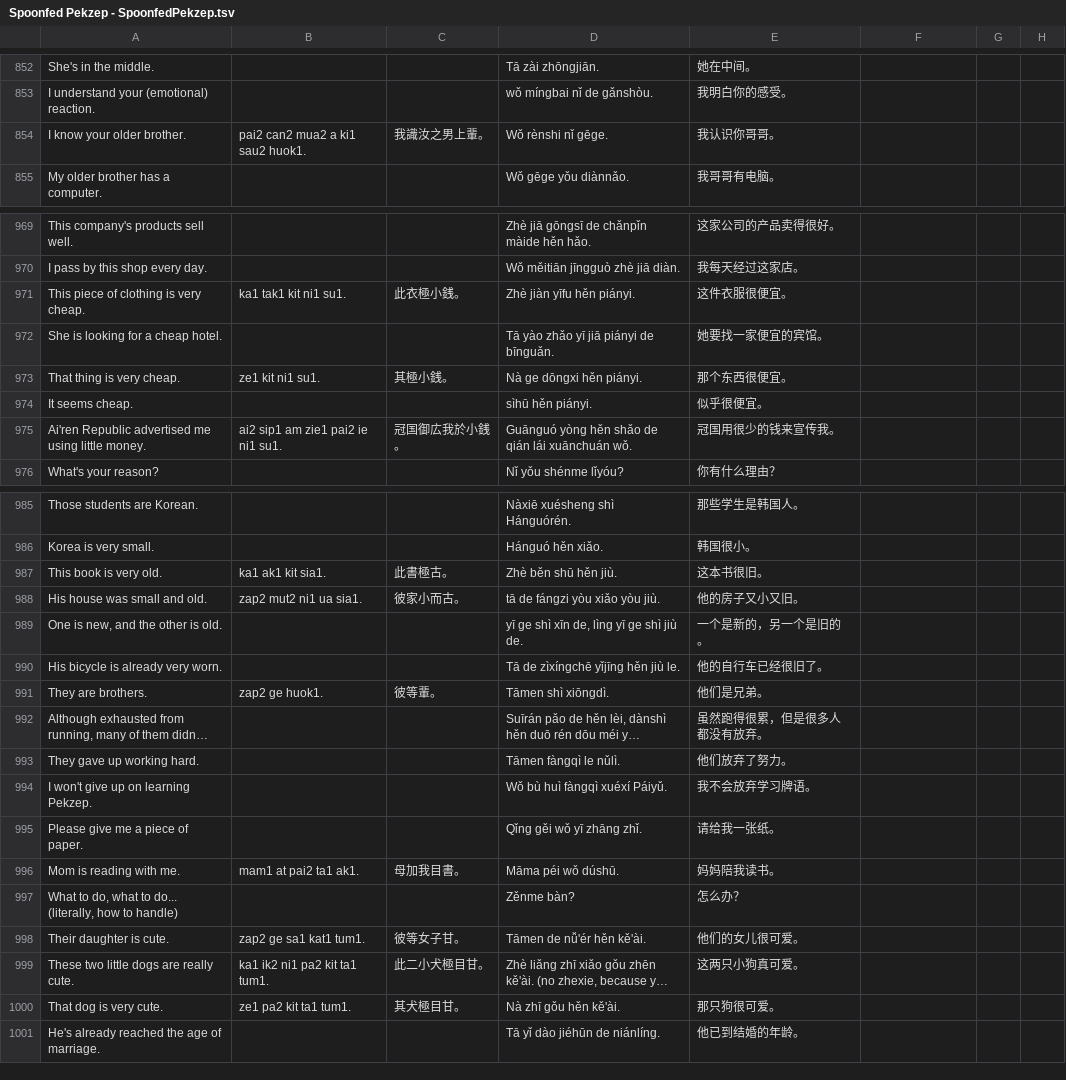
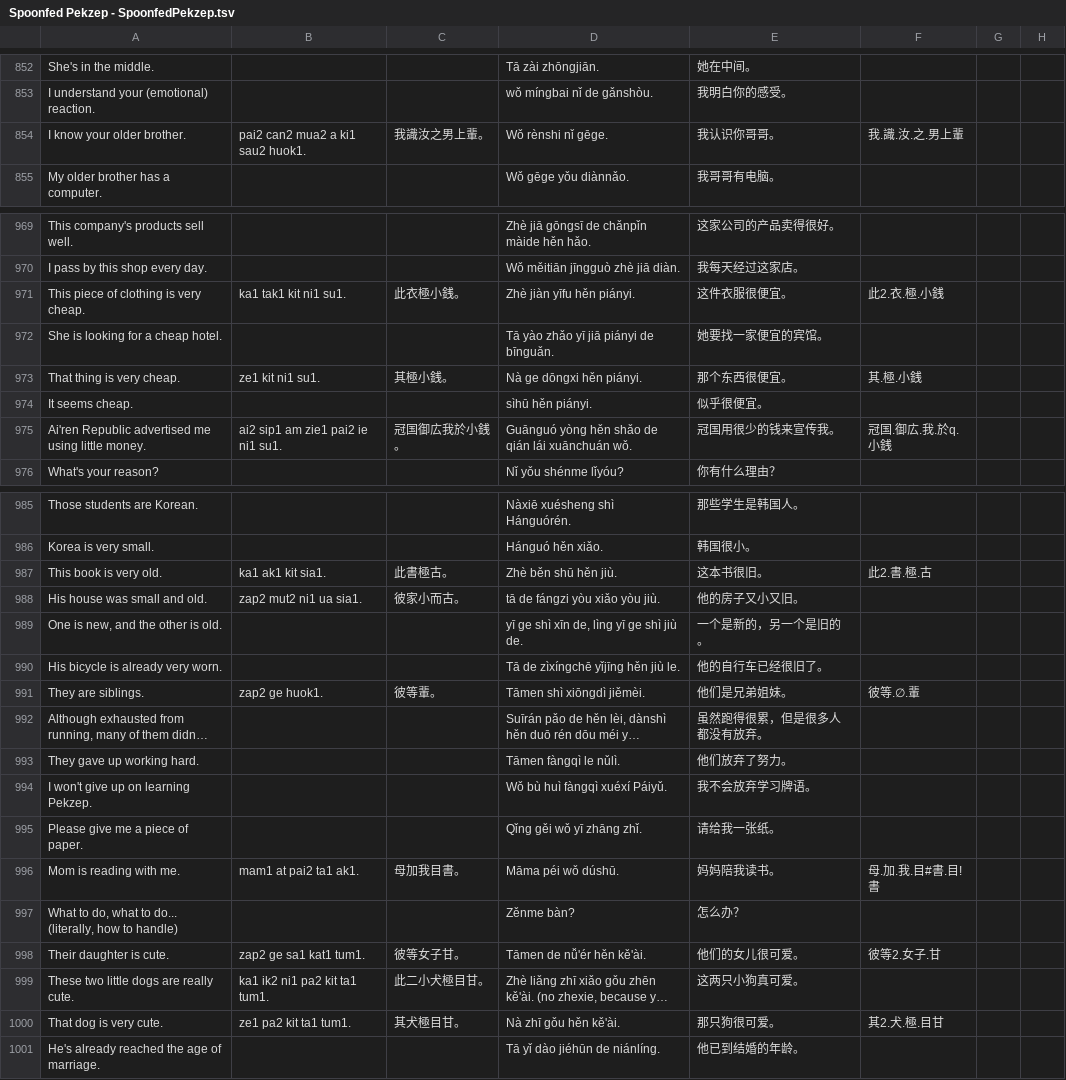
Before and after one commit to jurliyuuri/spoonfed_pekzep, a TSV file: raw/Spoonfed Pekzep - SpoonfedPekzep.tsv, drawn as a sheet; only a part is shown, gaps mark what is left out; long unchanged cells end in …; the diff covers the shown part only; the diff names each change by its address in the sheet, - before the commit and + after, or states it on an @@ line.

```diff
--- a/raw/Spoonfed Pekzep - SpoonfedPekzep.tsv
+++ b/raw/Spoonfed Pekzep - SpoonfedPekzep.tsv
-F854: (empty)
+F854: 我.識.汝.之.男上輩
-F971: (empty)
+F971: 此2.衣.極.小銭
-F973: (empty)
+F973: 其.極.小銭
-F975: (empty)
+F975: 冠国.御広.我.於q.小銭
-F987: (empty)
+F987: 此2.書.極.古
-A991: They are brothers.
+A991: They are siblings.
-D991: Tāmen shì xiōngdì.
+D991: Tāmen shì xiōngdì jiěmèi.
-E991: 他们是兄弟。
+E991: 他们是兄弟姐妹。
-F991: (empty)
+F991: 彼等.∅.輩
-F996: (empty)
+F996: 母.加.我.目#書.目!書
-F998: (empty)
+F998: 彼等2.女子.甘
-F1000: (empty)
+F1000: 其2.犬.極.目甘
```
Also changed, not shown: 5 edited cells elsewhere in this file, raw/Spoonfed Pekzep - 語彙整理（超草案）.tsv, 33 other files.
